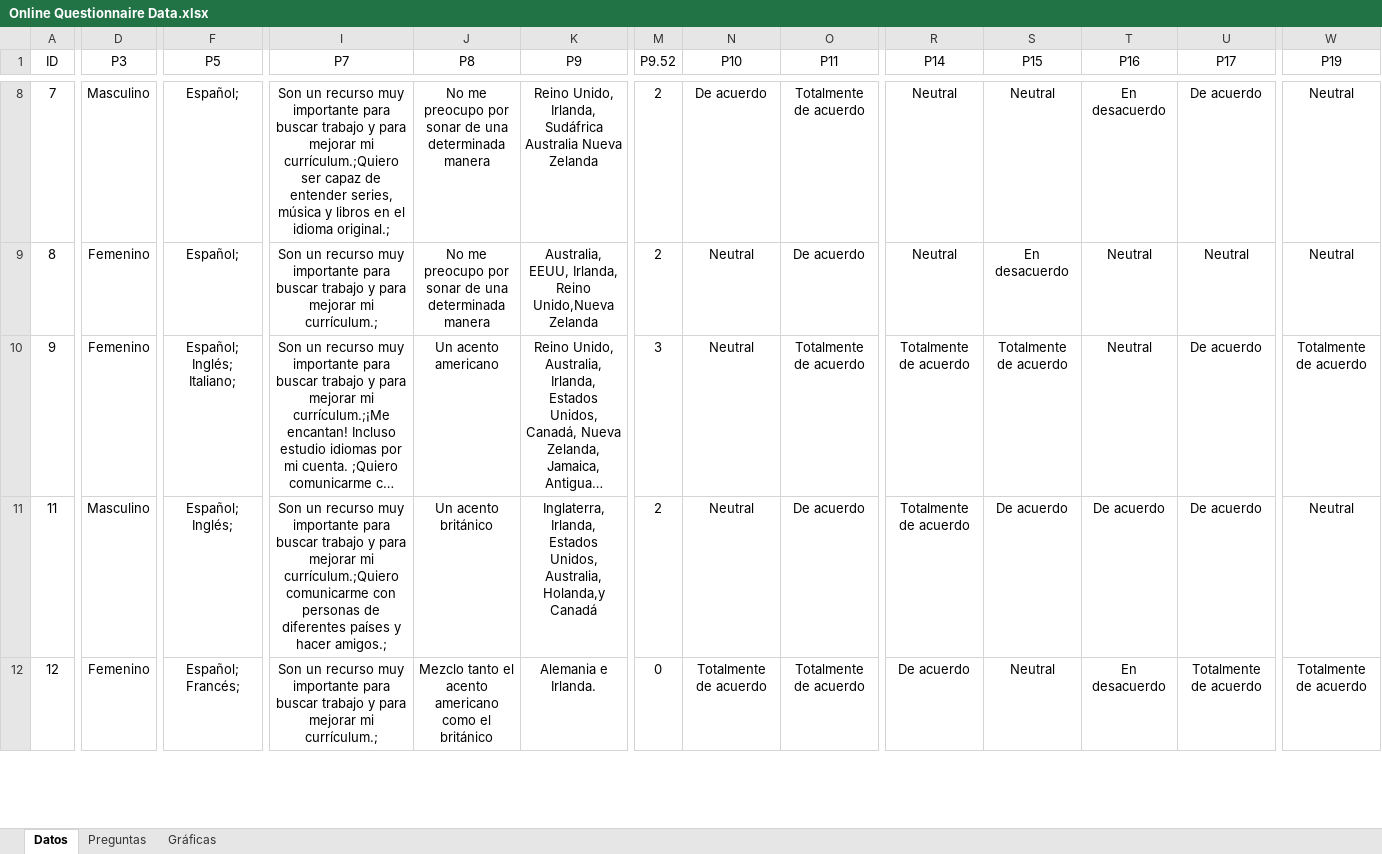
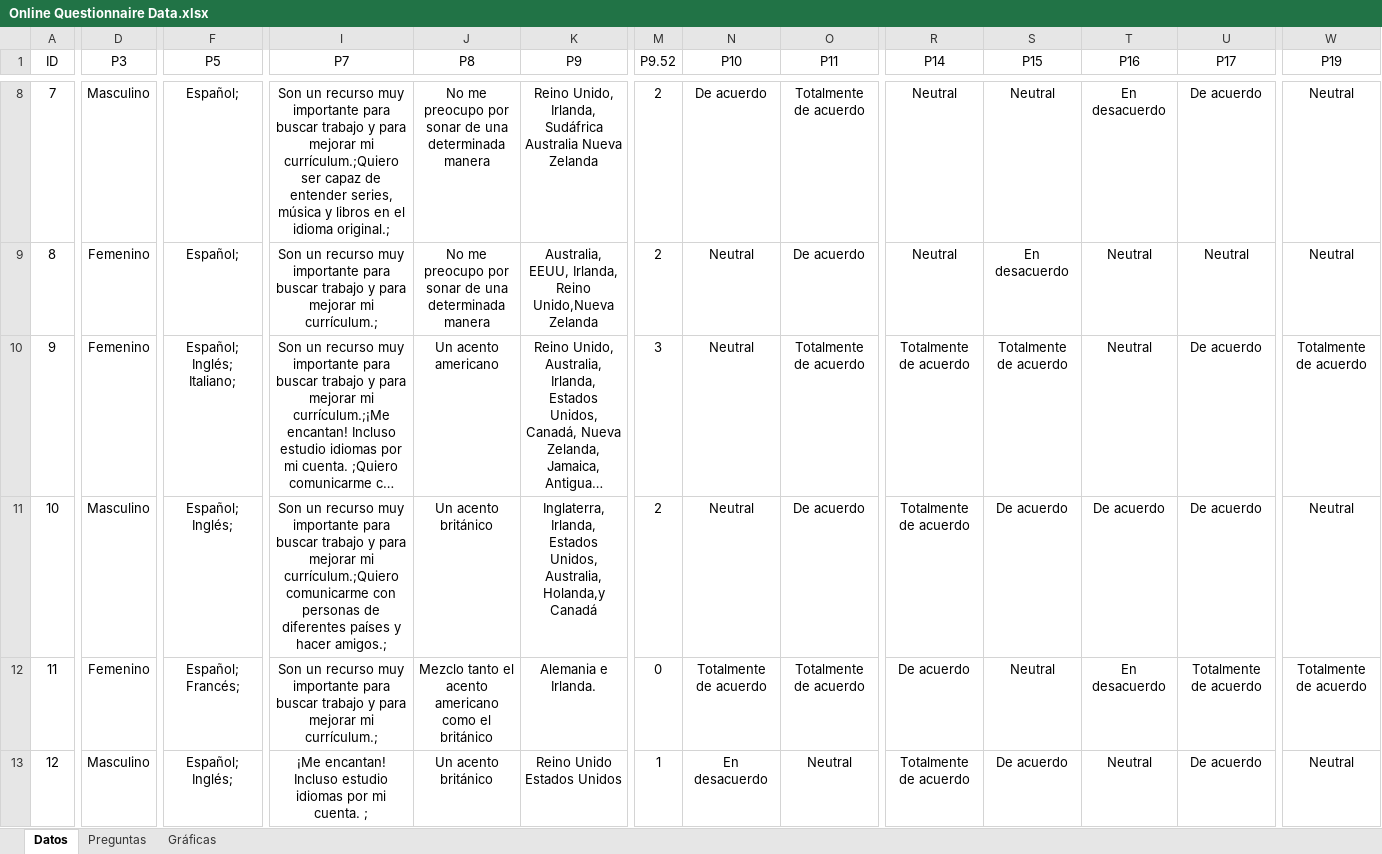
Before and after one commit to SilviaBravo/TFM-World-Englishes, an Excel workbook: Online Questionnaire Data.xlsx, sheet Datos, drawn as a sheet; only a part is shown, gaps mark what is left out; long unchanged cells end in …; values as stored, in another font and other column widths than the file's, no borders; charts and pictures and table styles not drawn; addresses are those after the commit; rows hold the shown columns only; ↵ is a line break in a cell; the diff covers the shown part only; the diff names each change by its address in the sheet, - before the commit and + after, or states it on an @@ line.

Commit message:
Final Draft
Fixed numbers

```diff
--- a/Online Questionnaire Data.xlsx (sheet Datos)
+++ b/Online Questionnaire Data.xlsx (sheet Datos)
+row 11: 10 | Masculino | Español; Inglés; | Son un recurso muy importante para buscar trabajo y para mejorar mi currículum.;Quiero comunicarme con personas de diferentes países y hacer amigos.; | Un acento británico | Inglaterra, Irlanda, Estados Unidos, Australia, Holanda,y Canadá | 2 | Neutral | De acuerdo | Totalmente de acuerdo | De acuerdo | De acuerdo | De acuerdo | Neutral
-D12 (P3): Masculino
+D12 (P3): Femenino
-F12 (P5): Español; Inglés;
+F12 (P5): Español; Francés;
-I12 (P7): …mejorar mi currículum.;Quiero comunicarme con personas de diferentes países y hacer amigos.;
+I12 (P7): …mejorar mi currículum.;
-J12 (P8): Un acento británico
+J12 (P8): Mezclo tanto el acento americano como el británico
-K12 (P9): Inglaterra, Irlanda, Estados Unidos, Australia, Holanda,y Canadá
+K12 (P9): Alemania e Irlanda.
-M12 (P9.52): 2
+M12 (P9.52): 0
-N12 (P10): Neutral
+N12 (P10): Totalmente de acuerdo
-O12 (P11): De acuerdo
+O12 (P11): Totalmente de acuerdo
-R12 (P14): Totalmente de acuerdo
+R12 (P14): De acuerdo
-S12 (P15): De acuerdo
+S12 (P15): Neutral
-T12 (P16): De acuerdo
+T12 (P16): En desacuerdo
-U12 (P17): De acuerdo
+U12 (P17): Totalmente de acuerdo
-W12 (P19): Neutral
+W12 (P19): Totalmente de acuerdo
-D13 (P3): Femenino
+D13 (P3): Masculino
-F13 (P5): Español; Francés;
+F13 (P5): Español; Inglés;
-I13 (P7): Son un recurso muy importante para buscar trabajo y para mejorar mi currículum.;
+I13 (P7): ¡Me encantan! Incluso estudio idiomas por mi cuenta. ;
-J13 (P8): Mezclo tanto el acento americano como el británico
+J13 (P8): Un acento británico
-K13 (P9): Alemania e Irlanda.
+K13 (P9): Reino Unido ↵ Estados Unidos
-M13 (P9.52): 0
+M13 (P9.52): 1
-N13 (P10): Totalmente de acuerdo
+N13 (P10): En desacuerdo
-O13 (P11): Totalmente de acuerdo
+O13 (P11): Neutral
-R13 (P14): De acuerdo
+R13 (P14): Totalmente de acuerdo
-S13 (P15): Neutral
+S13 (P15): De acuerdo
-T13 (P16): En desacuerdo
+T13 (P16): Neutral
-U13 (P17): Totalmente de acuerdo
+U13 (P17): De acuerdo
-W13 (P19): Totalmente de acuerdo
+W13 (P19): Neutral
```
Also changed, not shown: 2 added rows, 3 removed rows and 1783 edited cells elsewhere in this sheet, formulas that keep their value, charts or pictures.
